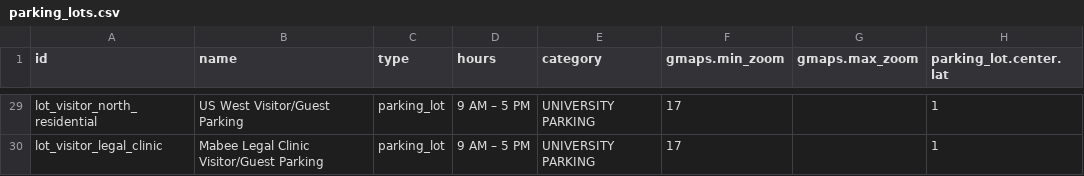
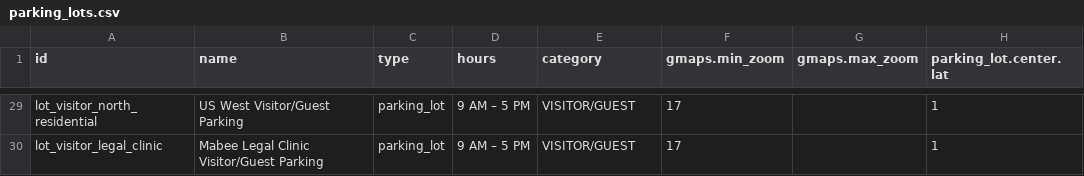
Before and after one commit to chadac/utulsa-react-map, a CSV file: src/data/parking_lots.csv, drawn as a sheet; only a part is shown, gaps mark what is left out; the diff covers the shown part only; the diff names each change by its address in the sheet, - before the commit and + after, or states it on an @@ line.

```diff
--- a/src/data/parking_lots.csv
+++ b/src/data/parking_lots.csv
-E29:E30 (category): UNIVERSITY PARKING
+E29:E30 (category): VISITOR/GUEST
```
Also changed, not shown: 27 edited cells elsewhere in this file, src/data/categories.csv, 8 other files.
